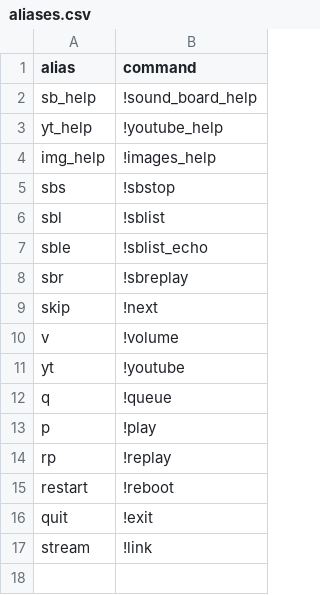
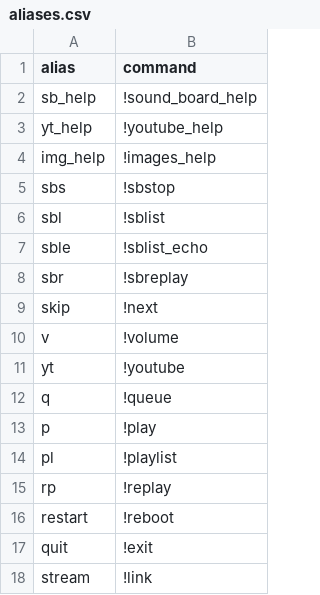
Before and after one commit to DuckBoss/JJMumbleBot, a CSV file: aliases/aliases.csv, drawn as a sheet.

Commit message:
Update aliases.csv

```diff
--- a/aliases/aliases.csv
+++ b/aliases/aliases.csv
@@ -13,2 +13,3 @@ q,!queue
 p,!play
+pl,!playlist
 rp,!replay
```
